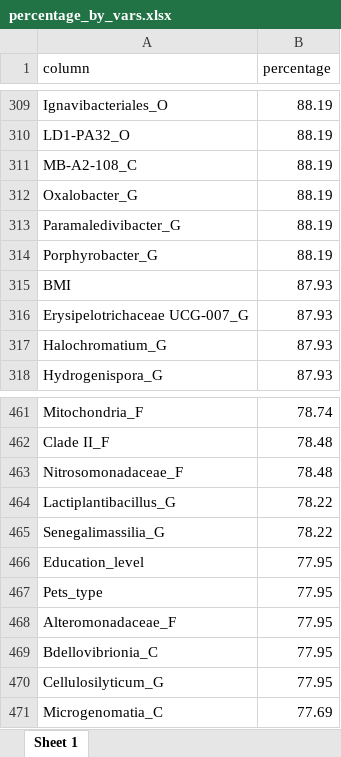
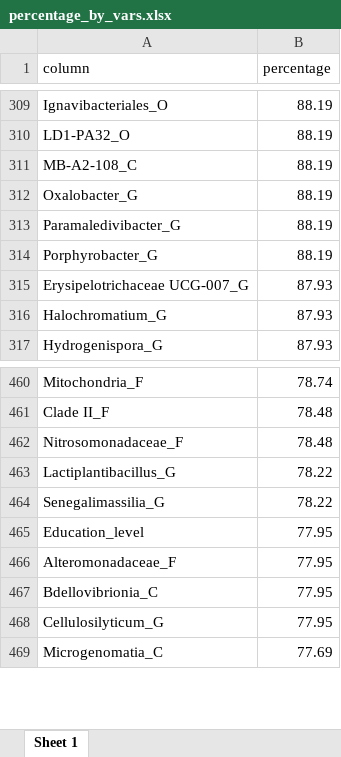
Before and after one commit to Olga-Potanina/Project, an Excel workbook: data/originals/percentage_by_vars.xlsx, sheet Sheet 1, drawn as a sheet; only a part is shown, gaps mark what is left out; values as stored, in another font and other column widths than the file's, no borders; the diff names each change by its address in the sheet, - before the commit and + after, or states it on an @@ line.

```diff
--- a/data/originals/percentage_by_vars.xlsx (sheet Sheet 1)
+++ b/data/originals/percentage_by_vars.xlsx (sheet Sheet 1)
-row 315: BMI | 87.93
-row 467: Pets_type | 77.95
```
Also changed, not shown: data/originals/percentage_by_patient.xlsx, 4 other files.
